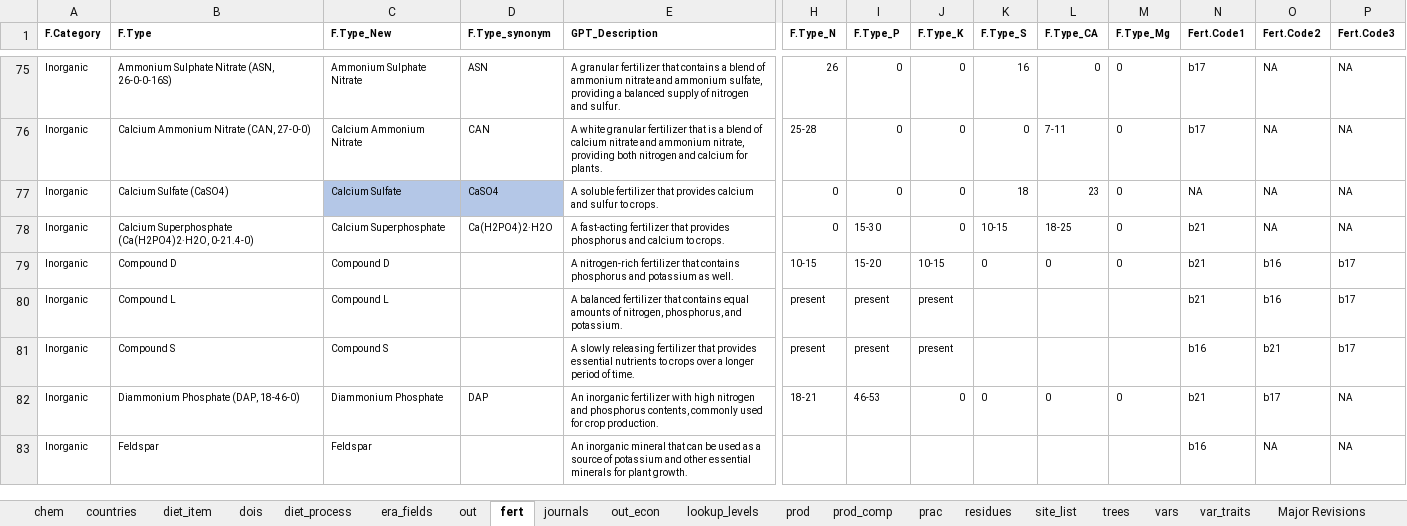
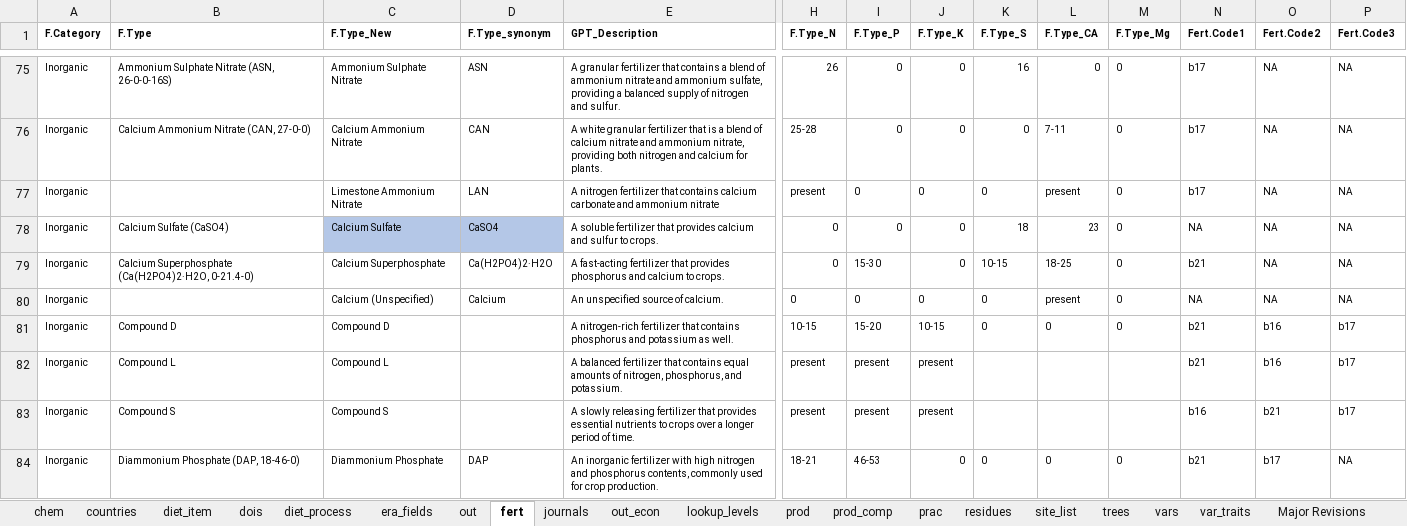
Before and after one commit to peetmate/era_codes, an Excel workbook: era_master_sheet.xlsx, sheet fert, drawn as a sheet; only a part is shown, gaps mark what is left out; the shorter side is filled out with more unchanged rows; values as stored, in another font and other column widths than the file's, no borders; rows hold the shown columns only; the diff names each change by its address in the sheet, - before the commit and + after, or states it on an @@ line.

```diff
--- a/era_master_sheet.xlsx (sheet fert)
+++ b/era_master_sheet.xlsx (sheet fert)
+row 77: Inorganic |  | Limestone Ammonium Nitrate | LAN | A nitrogen fertilizer that contains calcium carbonate and ammonium nitrate | present | 0 | 0 | 0 | present | 0 | b17 | NA | NA
+row 80: Inorganic |  | Calcium (Unspecified) | Calcium | An unspecified source of calcium. | 0 | 0 | 0 | 0 | present | 0 | NA | NA | NA
```
Also changed, not shown: sheet site_list, sheet lookup_levels, sheet prac, sheet prod_comp, hidden cells.
